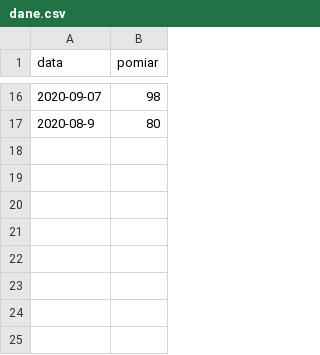
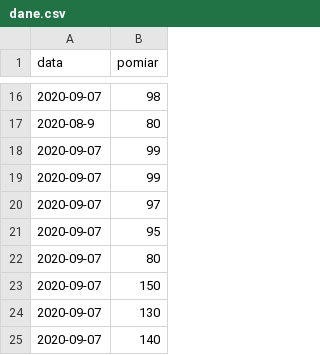
Before and after one commit to MARIAMJESTEM/Diabetyk_projekt, a CSV file: Pandas/dane.csv, drawn as a sheet; only a part is shown, gaps mark what is left out.

Commit message:
nowe dane

```diff
--- a/Pandas/dane.csv
+++ b/Pandas/dane.csv
@@ -17 +17,9 @@ data,pomiar
 2020-08-9,80
+2020-09-07,99
+2020-09-07,99
+2020-09-07,97
+2020-09-07,95
+2020-09-07,80
+2020-09-07,150
+2020-09-07,130
+2020-09-07,140
```
